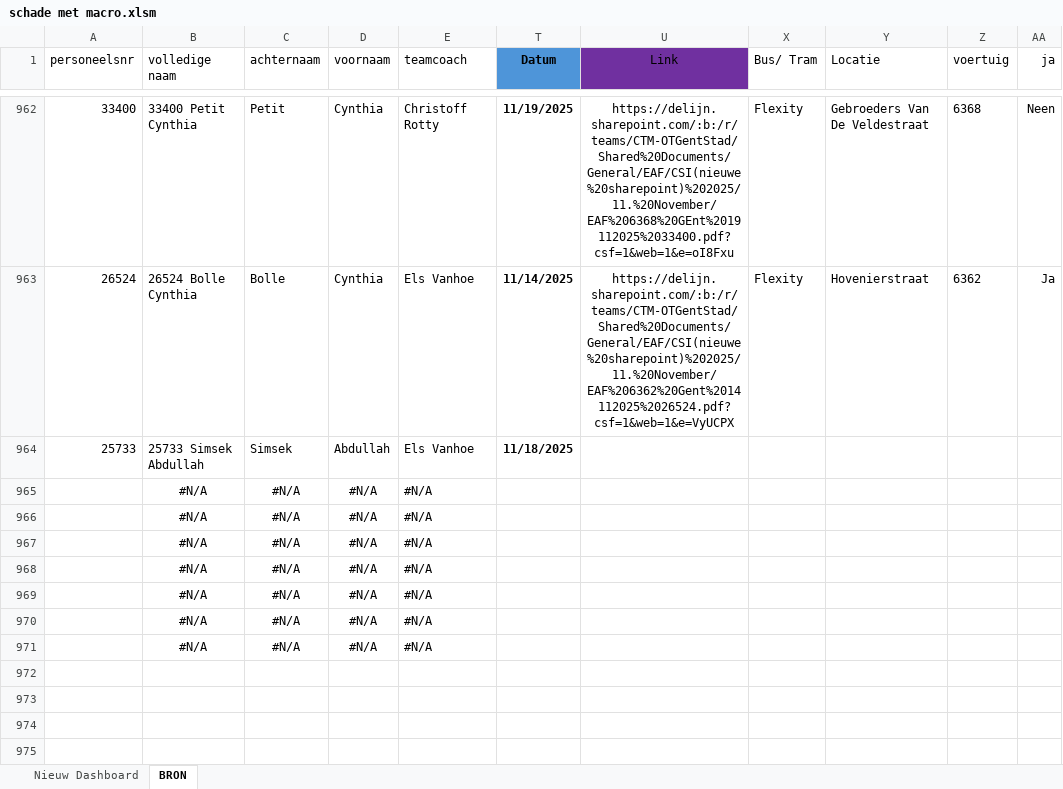
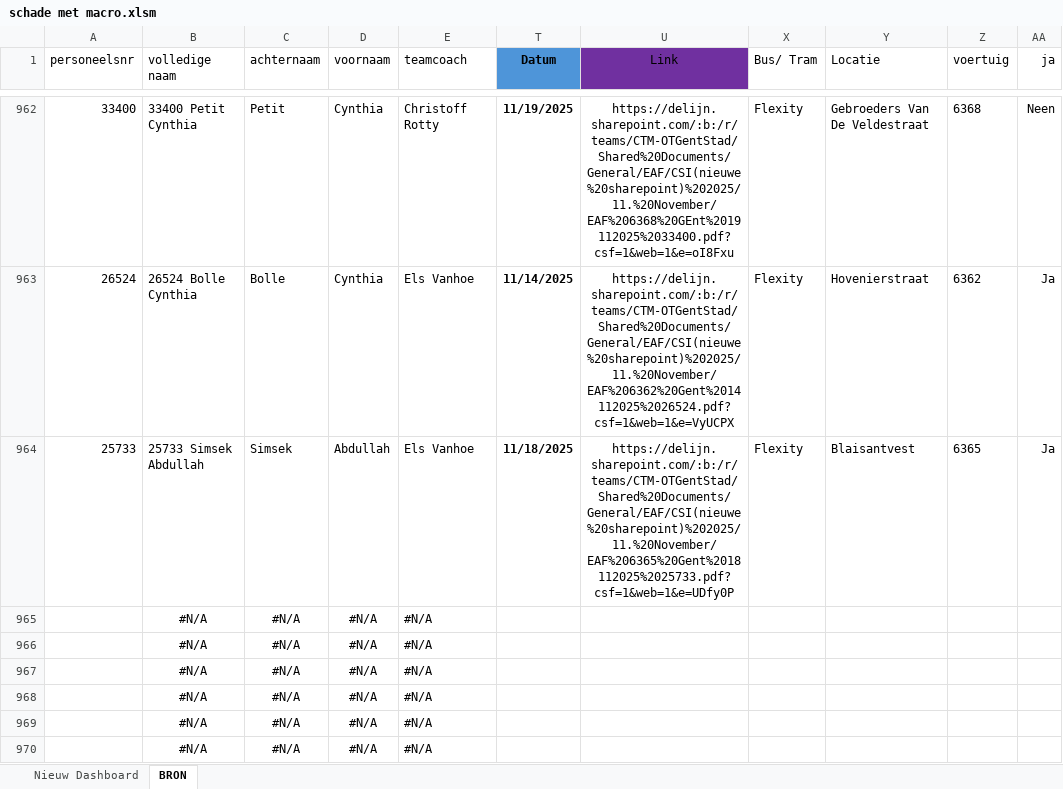
Before and after one commit to Stoffels84/schade, an Excel workbook: schade met macro.xlsm, sheet BRON, drawn as a sheet; only a part is shown, gaps mark what is left out; the shorter side is filled out with more unchanged rows; values as stored, in another font and other column widths than the file's, no borders; charts and pictures and conditional formats and table styles not drawn; the diff names each change by its address in the sheet, - before the commit and + after, or states it on an @@ line.

Commit message:
auto: update vanuit Teams

```diff
--- a/schade met macro.xlsm (sheet BRON)
+++ b/schade met macro.xlsm (sheet BRON)
-U964 (Link): (empty)
+U964 (Link): https://delijn.sharepoint.com/:b:/r/teams/CTM-OTGentStad/Shared%20Documents/General/EAF/CSI(nieuwe%20sharepoint)%202025/11.%20November/EAF%206365%20Gent%2018112025%2025733.pdf?csf=1&web=1&e=UDfy0P
-X964 (Bus/ Tram): (empty)
+X964 (Bus/ Tram): Flexity
-Y964 (Locatie): (empty)
+Y964 (Locatie): Blaisantvest
-Z964 (voertuig): (empty)
+Z964 (voertuig): 6365
-AA964 (ja): (empty)
+AA964 (ja): Ja
```
